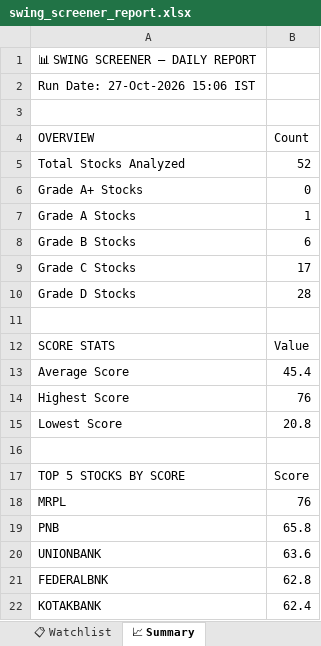
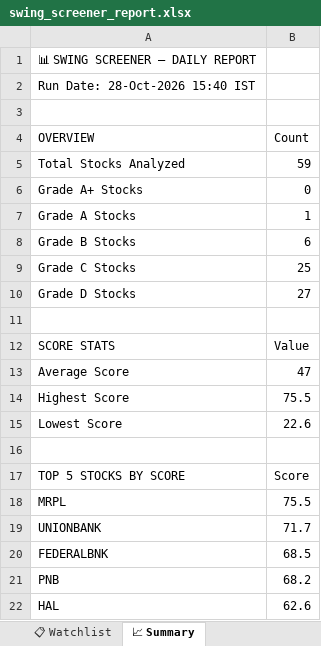
Before and after one commit to sashokkumars-sys/swing-screener, an Excel workbook: output/swing_screener_report.xlsx, sheet 📈 Summary, drawn as a sheet; values as stored, in another font and other column widths than the file's, no borders; removed rows and columns are numbered as before the commit, all else as after; the diff names each change by its address in the sheet, - before the commit and + after, or states it on an @@ line.

```diff
--- a/output/swing_screener_report.xlsx (sheet 📈 Summary)
+++ b/output/swing_screener_report.xlsx (sheet 📈 Summary)
-A2 (OVERVIEW): Run Date: 27-Oct-2026 15:06 IST
+A2 (OVERVIEW): Run Date: 28-Oct-2026 15:40 IST
-B5 (Count): 52
+B5 (Count): 59
-B9 (Count): 17
+B9 (Count): 25
-B10 (Count): 28
+B10 (Count): 27
-B13 (Count): 45.4
+B13 (Count): 47
-B14 (Count): 76
+B14 (Count): 75.5
-B15 (Count): 20.8
+B15 (Count): 22.6
-B18 (Count): 76
+B18 (Count): 75.5
-row 19: PNB | 65.8
-B19 (Count): 63.6
+B19 (Count): 71.7
-B20 (Count): 62.8
+B20 (Count): 68.5
-row 22: KOTAKBANK | 62.4
+row 21: PNB | 68.2
+row 22: HAL | 62.6
```
Also changed, not shown: sheet 📊 All Stocks, sheet 📋 Watchlist, sheet 👀 Grade B Watch, sheet 🏆 Grade A, 2 other files.
